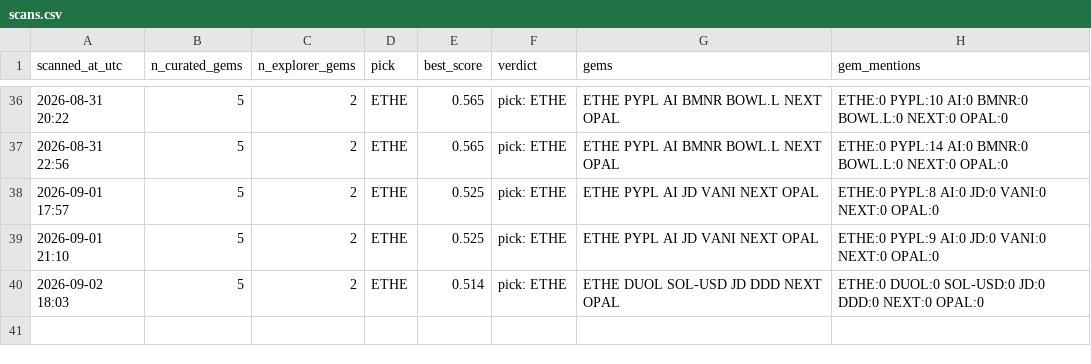
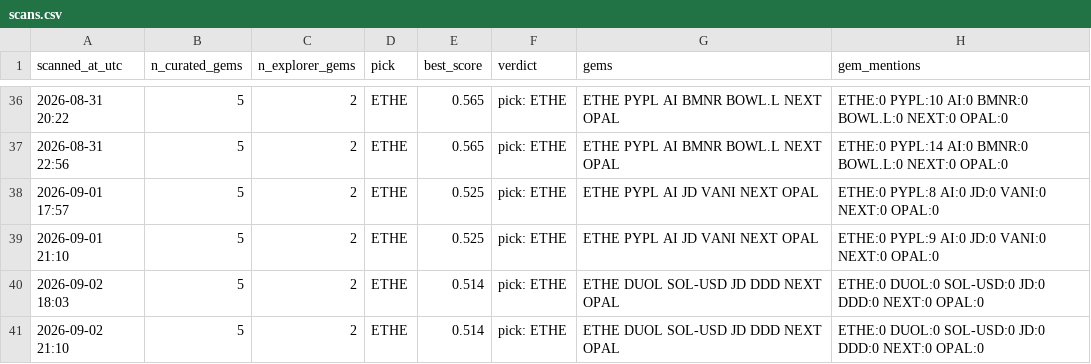
Before and after one commit to cbaduboateng/nicol-calcium-score, a CSV file: portfolio/scans.csv, drawn as a sheet; only a part is shown, gaps mark what is left out; the diff names each change by its address in the sheet, - before the commit and + after, or states it on an @@ line.

```diff
--- a/portfolio/scans.csv
+++ b/portfolio/scans.csv
+row 41: 2026-09-02 21:10 | 5 | 2 | ETHE | 0.514 | pick: ETHE | ETHE DUOL SOL-USD JD DDD NEXT OPAL | ETHE:0 DUOL:0 SOL-USD:0 JD:0 DDD:0 NEXT:0 OPAL:0
```
